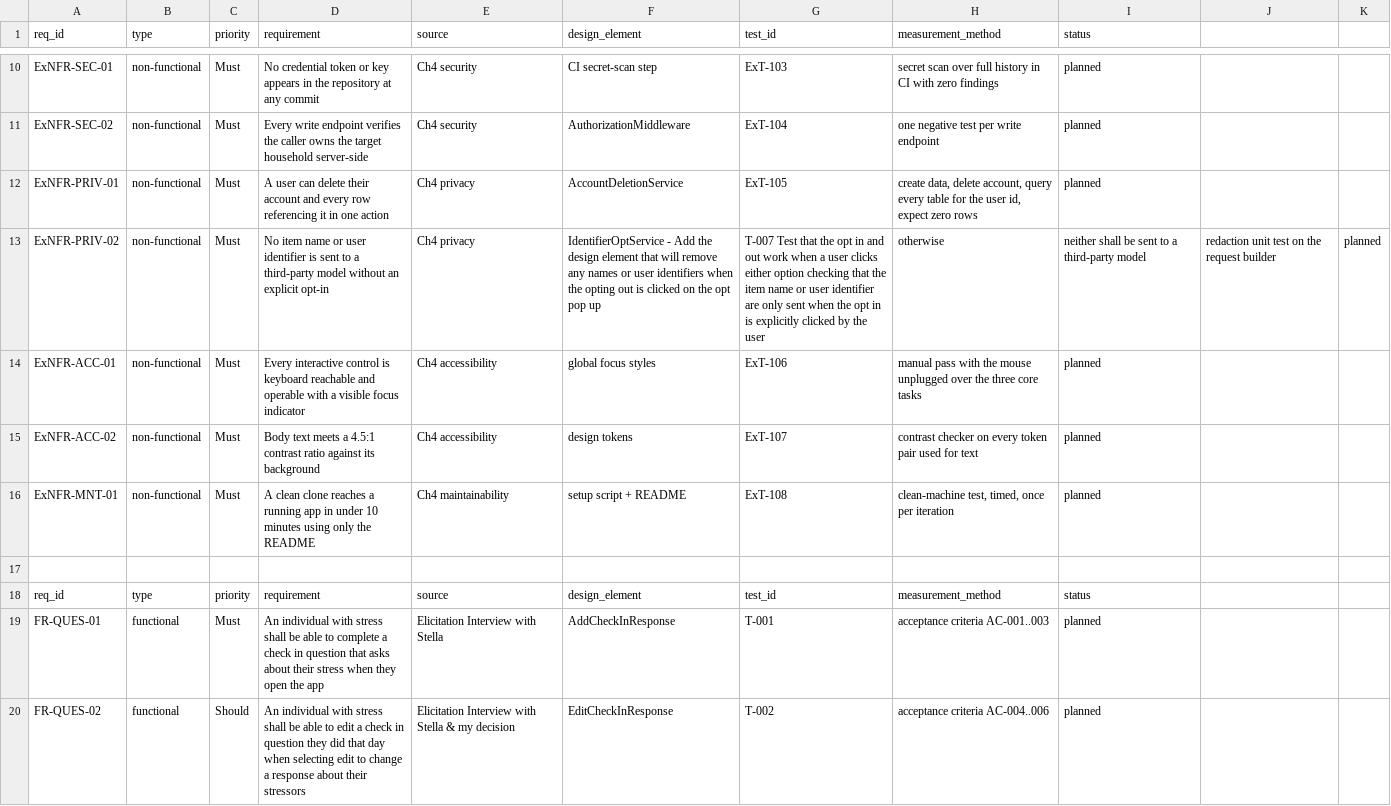
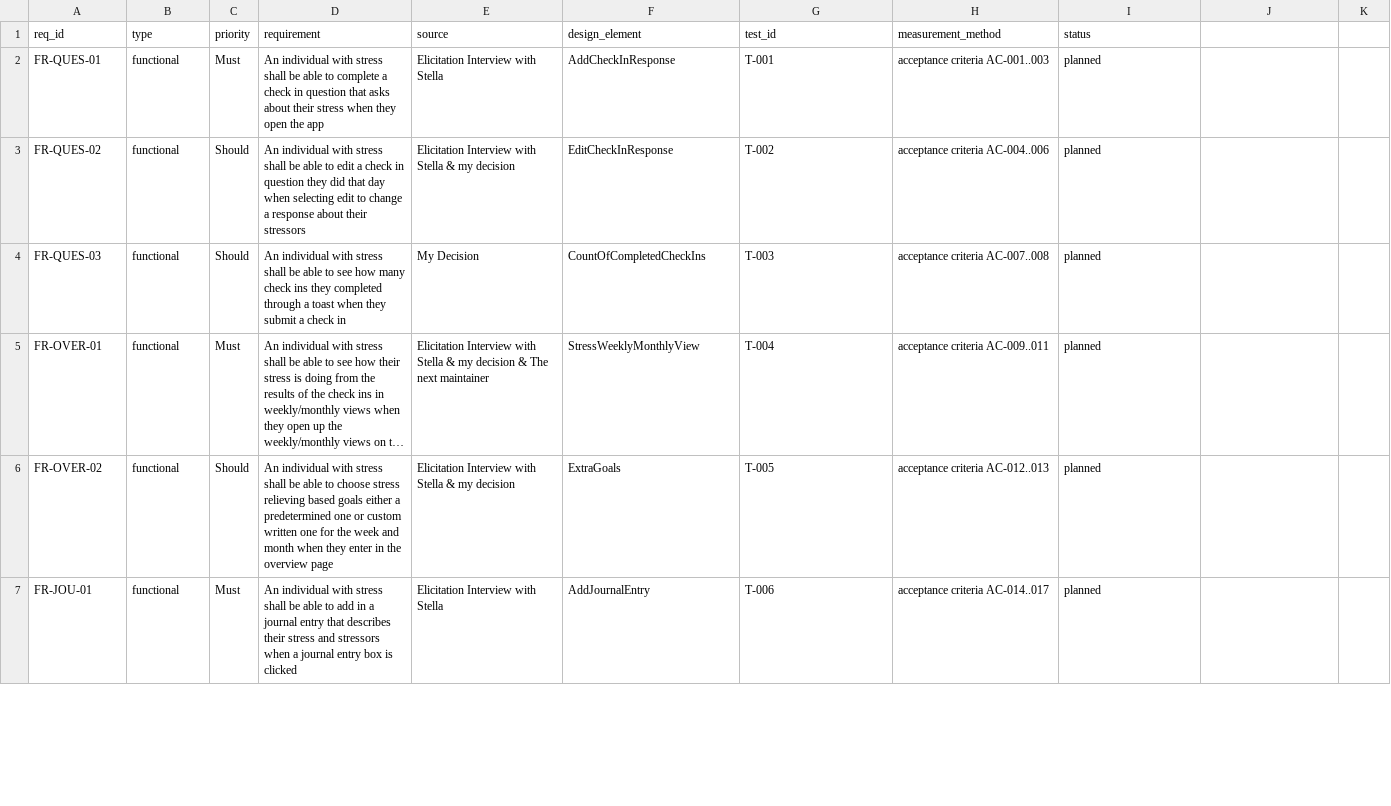
Before and after one commit to vPolyBear/capstone, a CSV file: docs/traceability-matrix.csv, drawn as a sheet; only a part is shown, gaps mark what is left out; the shorter side is filled out with more unchanged rows; long unchanged cells end in …; the diff covers the shown part only; the diff names each change by its address in the sheet, - before the commit and + after, or states it on an @@ line.

```diff
--- a/docs/traceability-matrix.csv
+++ b/docs/traceability-matrix.csv
-row 10: ExNFR-SEC-01 | non-functional | Must | No credential token or key appears in the repository at any commit | Ch4 security | CI secret-scan step | ExT-103 | secret scan over full history in CI with zero findings | planned
-row 11: ExNFR-SEC-02 | non-functional | Must | Every write endpoint verifies the caller owns the target household server-side | Ch4 security | AuthorizationMiddleware | ExT-104 | one negative test per write endpoint | planned
-row 12: ExNFR-PRIV-01 | non-functional | Must | A user can delete their account and every row referencing it in one action | Ch4 privacy | AccountDeletionService | ExT-105 | create data, delete account, query every table for the user id, expect zero rows | planned
-row 13: ExNFR-PRIV-02 | non-functional | Must | No item name or user identifier is sent to a third-party model without an explicit opt-in | Ch4 privacy | IdentifierOptService - Add the design element that will remove any names or user identifiers when the opting out is clicked on the opt pop up | T-007 Test that the opt in and out work when a user clicks either option checking that the item name or user identifier are only sent when the opt in is explicitly clicked by the user | otherwise | neither shall be sent to a third-party model | redaction unit test on the request builder | planned
-row 14: ExNFR-ACC-01 | non-functional | Must | Every interactive control is keyboard reachable and operable with a visible focus indicator | Ch4 accessibility | global focus styles | ExT-106 | manual pass with the mouse unplugged over the three core tasks | planned
-row 15: ExNFR-ACC-02 | non-functional | Must | Body text meets a 4.5:1 contrast ratio against its background | Ch4 accessibility | design tokens | ExT-107 | contrast checker on every token pair used for text | planned
-row 16: ExNFR-MNT-01 | non-functional | Must | A clean clone reaches a running app in under 10 minutes using only the README | Ch4 maintainability | setup script + README | ExT-108 | clean-machine test, timed, once per iteration | planned
-row 17: (empty)
-row 18: req_id | type | priority | requirement | source | design_element | test_id | measurement_method | status
```
Also changed, not shown: 8 removed rows and 1 edited cell elsewhere in this file, docs/hours-log.csv, 8 other files.
